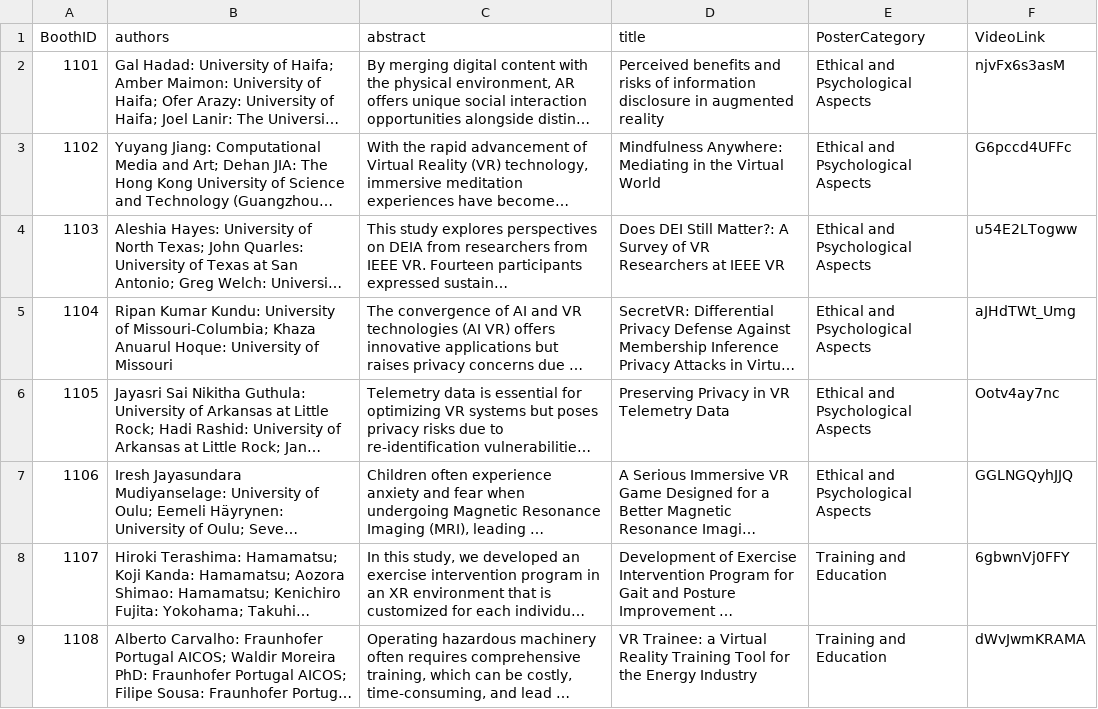
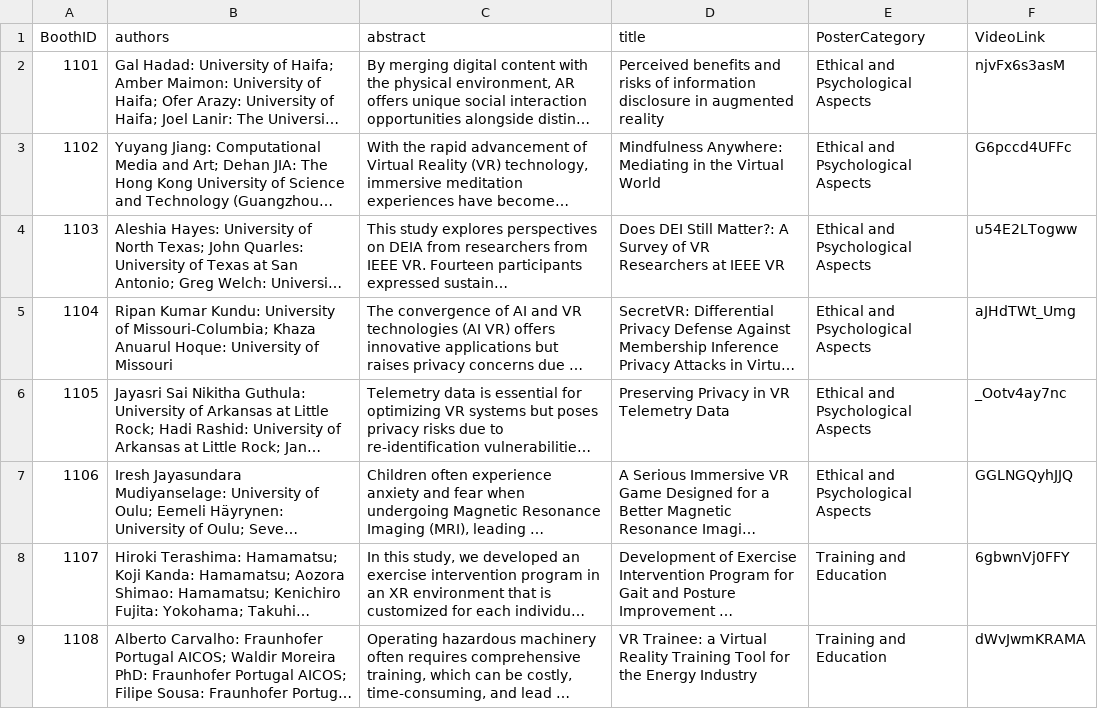
Before and after one commit to ieeevr/2027, a CSV file: _data/postersTuesday.csv, drawn as a sheet; only a part is shown; long unchanged cells end in …; the diff names each change by its address in the sheet, - before the commit and + after, or states it on an @@ line.

```diff
--- a/_data/postersTuesday.csv
+++ b/_data/postersTuesday.csv
-F6 (VideoLink): Ootv4ay7nc
+F6 (VideoLink): _Ootv4ay7nc
```
Also changed, not shown: _data/postersMonday.csv, _data/postersWednesday.csv.
